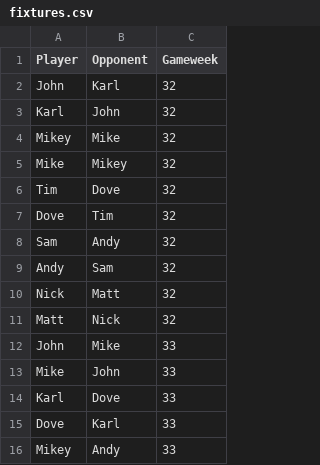
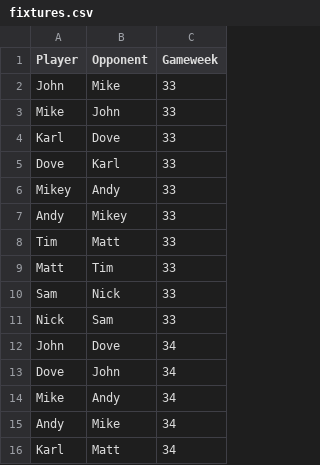
Before and after one commit to andyuttley/jimmyApp, a CSV file: fixtures.csv, drawn as a sheet; only a part is shown; the shorter side is filled out with more unchanged rows.

```diff
--- a/fixtures.csv
+++ b/fixtures.csv
@@ -1,12 +1,2 @@
 Player,Opponent,Gameweek
-John,Karl,32
-Karl,John,32
-Mikey,Mike,32
-Mike,Mikey,32
-Tim,Dove,32
-Dove,Tim,32
-Sam,Andy,32
-Andy,Sam,32
-Nick,Matt,32
-Matt,Nick,32
 John,Mike,33
```
Also changed, not shown: final_df.csv, finishing_positions.csv, 5 other files.
